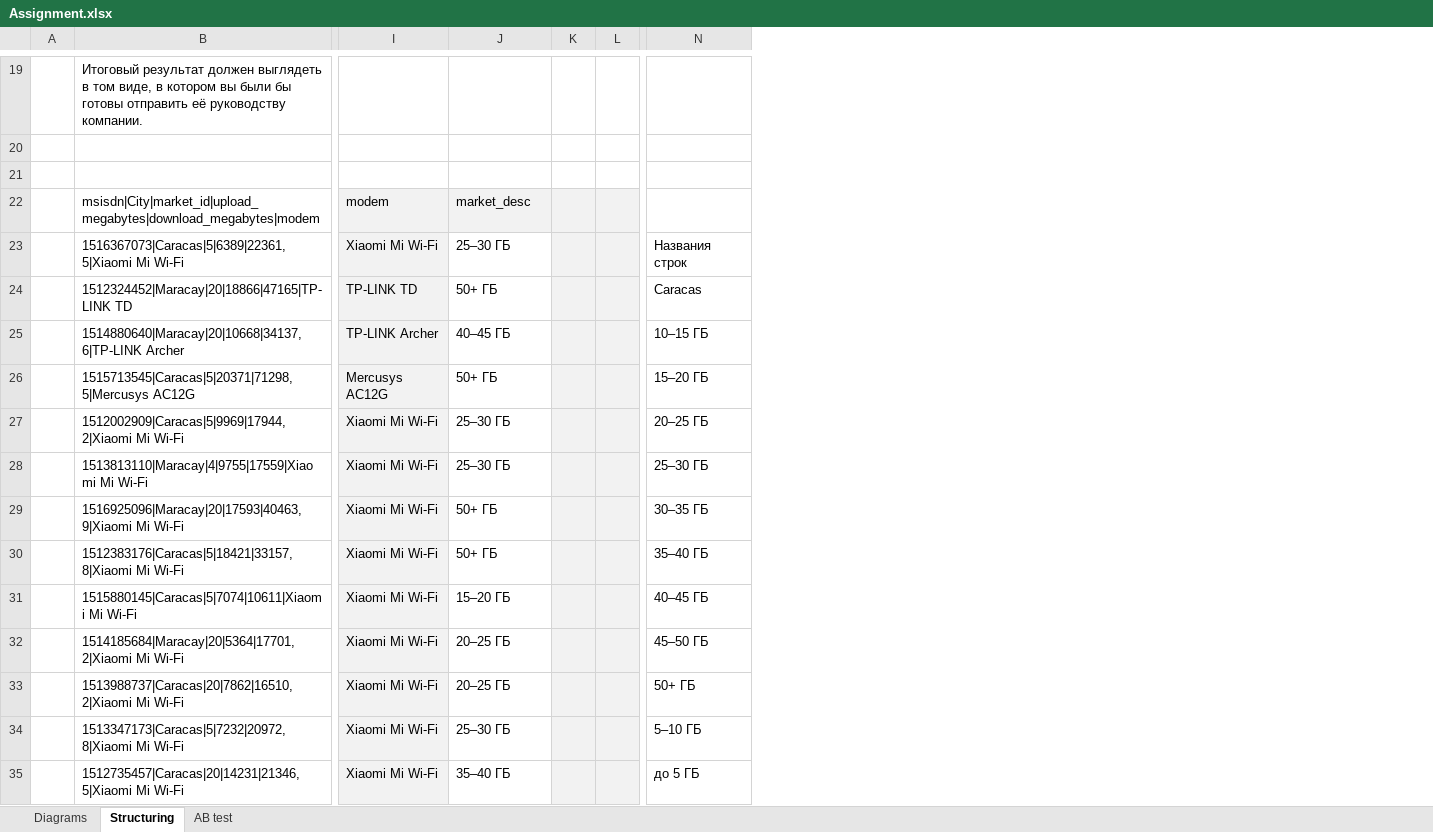
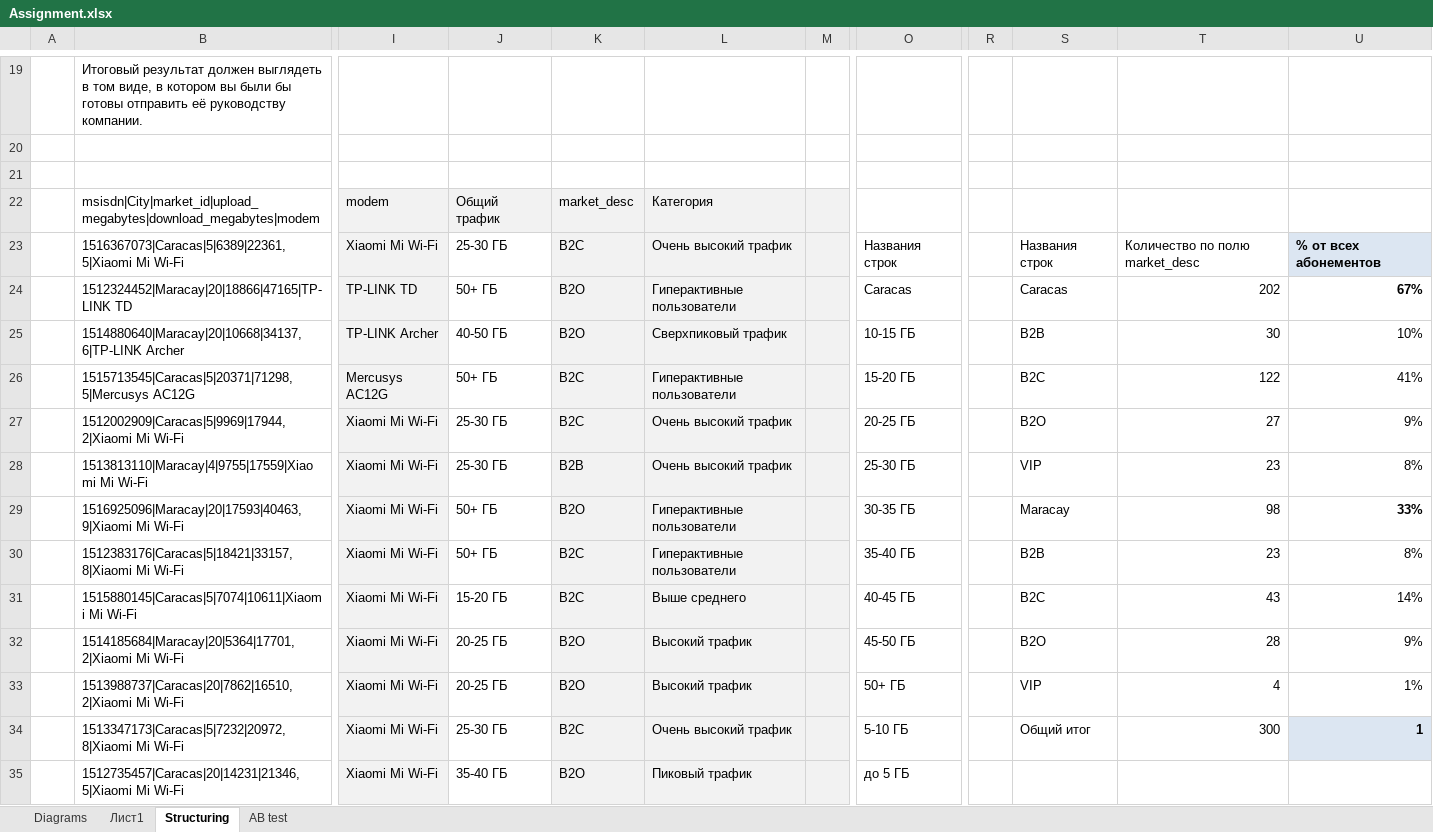
Before and after one commit to Eutuxiiia/project-data-analysis, an Excel workbook: Excel/Assignment.xlsx, sheet Structuring, drawn as a sheet; only a part is shown, gaps mark what is left out; values as stored, in another font and other column widths than the file's, no borders; removed rows and columns are numbered as before the commit, all else as after; the diff covers the shown part only; the diff names each change by its address in the sheet, - before the commit and + after, or states it on an @@ line.

```diff
--- a/Excel/Assignment.xlsx (sheet Structuring)
+++ b/Excel/Assignment.xlsx (sheet Structuring)
+sheet tab: Лист1
-column K, empty
+column K, rows 22-35: market_desc | B2C | B2O | B2O | B2C | B2C | B2B | B2O | B2C | B2C | B2O | B2O | B2C | B2O
+column L, rows 22-35: Категория | Очень высокий трафик | Гиперактивные пользователи | Сверхпиковый трафик | Гиперактивные пользователи | Очень высокий трафик | Очень высокий трафик | Гиперактивные пользователи | Гиперактивные пользователи | Выше среднего | Высокий трафик | Высокий трафик | Очень высокий трафик | Пиковый трафик
-column N, rows 23-35: Названия строк | Caracas | 10–15 ГБ | 15–20 ГБ | 20–25 ГБ | 25–30 ГБ | 30–35 ГБ | 35–40 ГБ | 40–45 ГБ | 45–50 ГБ | 50+ ГБ | 5–10 ГБ | до 5 ГБ
+column O, rows 23-35: Названия строк | Caracas | 10-15 ГБ | 15-20 ГБ | 20-25 ГБ | 25-30 ГБ | 30-35 ГБ | 35-40 ГБ | 40-45 ГБ | 45-50 ГБ | 50+ ГБ | 5-10 ГБ | до 5 ГБ
+column R, empty
+column S, rows 23-34: Названия строк | Caracas | B2B | B2C | B2O | VIP | Maracay | B2B | B2C | B2O | VIP | Общий итог
+column T, rows 23-34: Количество по полю market_desc | 202 | 30 | 122 | 27 | 23 | 98 | 23 | 43 | 28 | 4 | 300
+column U, rows 23-34: % от всех абонементов | 67% | 10% | 41% | 9% | 8% | 33% | 8% | 14% | 9% | 1% | 1
-J22: market_desc
+J22: Общий трафик
-J23: 25–30 ГБ
+J23: 25-30 ГБ
-J25: 40–45 ГБ
+J25: 40-50 ГБ
-J27:J28: 25–30 ГБ
+J27:J28: 25-30 ГБ
-J31: 15–20 ГБ
+J31: 15-20 ГБ
-J32:J33: 20–25 ГБ
+J32:J33: 20-25 ГБ
-J34: 25–30 ГБ
+J34: 25-30 ГБ
-J35: 35–40 ГБ
+J35: 35-40 ГБ
```
Also changed, not shown: 228 edited cells elsewhere in this sheet, formulas that keep their value.
